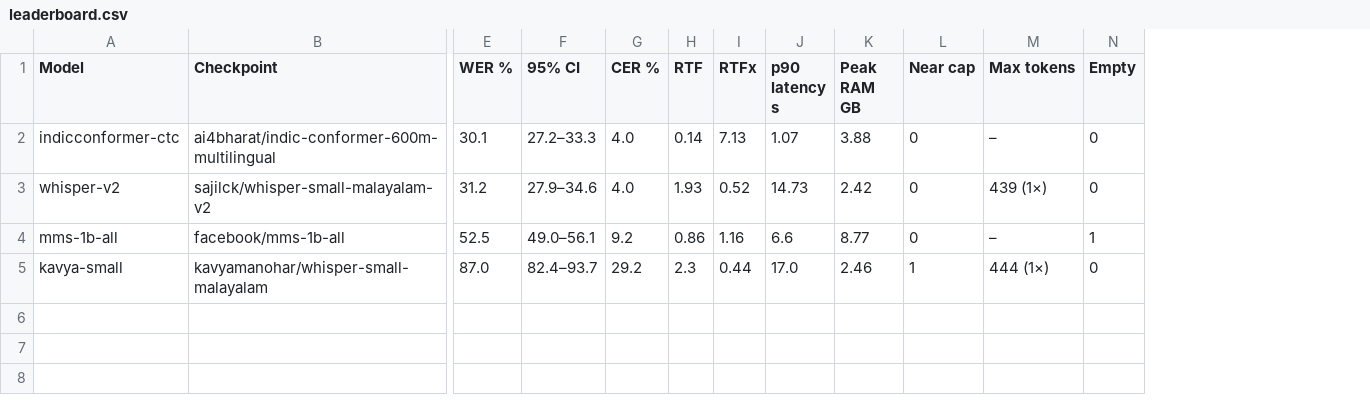
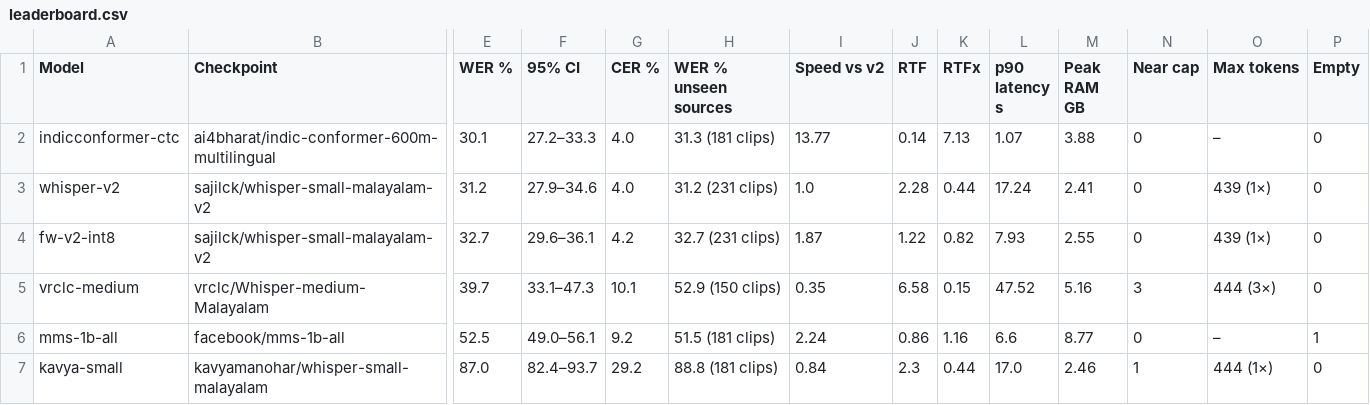
Before and after one commit to cksajil/malayalam-asr-eval, a CSV file: results/balanced231/leaderboard.csv, drawn as a sheet; only a part is shown, gaps mark what is left out; addresses are those after the commit; rows hold the shown columns only; the diff names each change by its address in the sheet, - before the commit and + after, or states it on an @@ line.

```diff
--- a/results/balanced231/leaderboard.csv
+++ b/results/balanced231/leaderboard.csv
+column H (WER % unseen sources), rows 2-3: 31.3 (181 clips) | 31.2 (231 clips); rows 6-7: 51.5 (181 clips) | 88.8 (181 clips)
+column I (Speed vs v2), rows 2-3: 13.77 | 1.0; rows 6-7: 2.24 | 0.84
-J3 (RTF): 1.93
+J3 (RTF): 2.28
-K3 (RTFx): 0.52
+K3 (RTFx): 0.44
-L3 (p90 latency s): 14.73
+L3 (p90 latency s): 17.24
-M3 (Peak RAM GB): 2.42
+M3 (Peak RAM GB): 2.41
+row 4: fw-v2-int8 | sajilck/whisper-small-malayalam-v2 | 32.7 | 29.6–36.1 | 4.2 | 32.7 (231 clips) | 1.87 | 1.22 | 0.82 | 7.93 | 2.55 | 0 | 439 (1×) | 0
+row 5: vrclc-medium | vrclc/Whisper-medium-Malayalam | 39.7 | 33.1–47.3 | 10.1 | 52.9 (150 clips) | 0.35 | 6.58 | 0.15 | 47.52 | 5.16 | 3 | 444 (3×) | 0
```
Also changed, not shown: results/balanced231/per_source.csv, results/balanced231/whisper-v2/per_utterance.csv, 15 other files.
